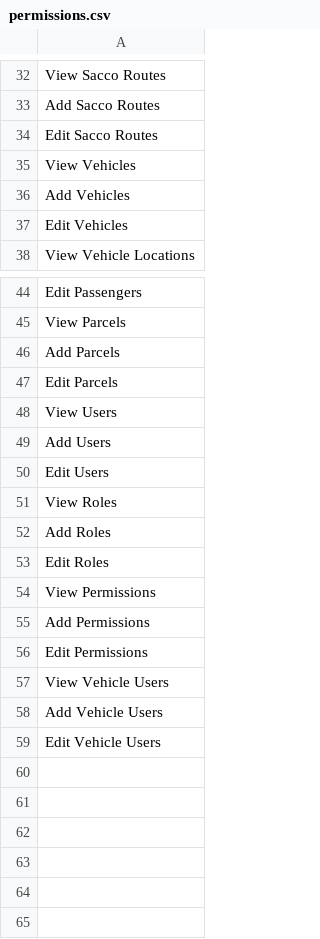
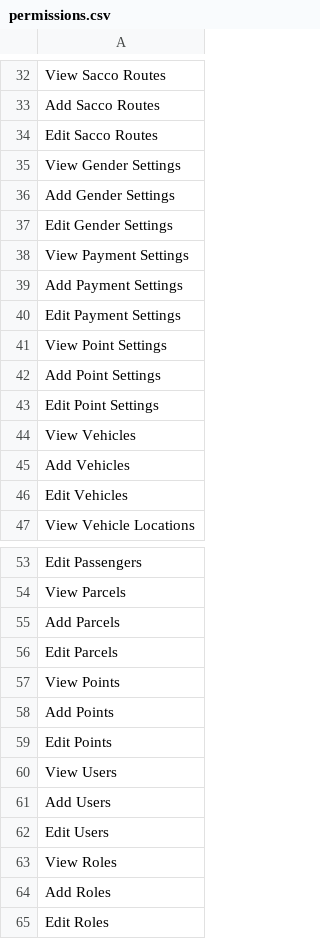
Before and after one commit to KomiutSystems/Komiut-Mirror-codebase, a CSV file: database/data/permissions.csv, drawn as a sheet; only a part is shown, gaps mark what is left out; the shorter side is filled out with more unchanged rows.

```diff
--- a/database/data/permissions.csv
+++ b/database/data/permissions.csv
@@ -34,2 +34,11 @@ Add Sacco Routes
 Edit Sacco Routes
+View Gender Settings
+Add Gender Settings
+Edit Gender Settings
+View Payment Settings
+Add Payment Settings
+Edit Payment Settings
+View Point Settings
+Add Point Settings
+Edit Point Settings
 View Vehicles
@@ -47,2 +56,5 @@ Add Parcels
 Edit Parcels
+View Points
+Add Points
+Edit Points
 View Users
```
Also changed, not shown: 55 other files.
